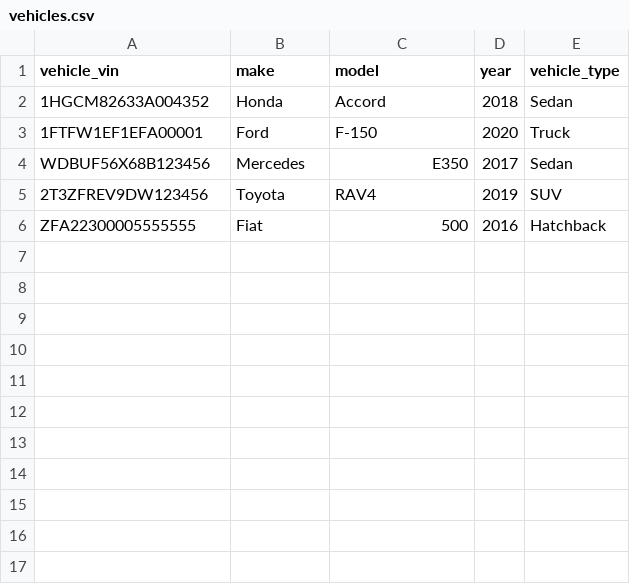
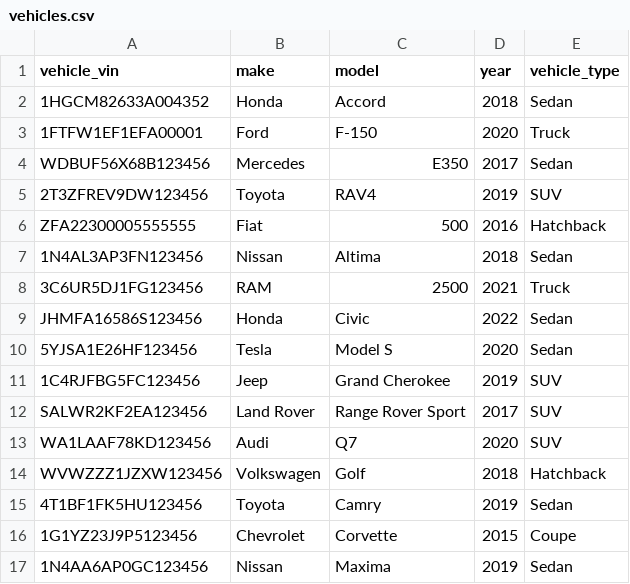
Before and after one commit to dbt-labs/workshop-dbt-insurance-domain, a CSV file: seeds/vehicles.csv, drawn as a sheet.

```diff
--- a/seeds/vehicles.csv
+++ b/seeds/vehicles.csv
@@ -6 +6,12 @@ WDBUF56X68B123456,Mercedes,E350,2017,Sedan
 ZFA22300005555555,Fiat,500,2016,Hatchback
+1N4AL3AP3FN123456,Nissan,Altima,2018,Sedan
+3C6UR5DJ1FG123456,RAM,2500,2021,Truck
+JHMFA16586S123456,Honda,Civic,2022,Sedan
+5YJSA1E26HF123456,Tesla,Model S,2020,Sedan
+1C4RJFBG5FC123456,Jeep,Grand Cherokee,2019,SUV
+SALWR2KF2EA123456,Land Rover,Range Rover Sport,2017,SUV
+WA1LAAF78KD123456,Audi,Q7,2020,SUV
+WVWZZZ1JZXW123456,Volkswagen,Golf,2018,Hatchback
+4T1BF1FK5HU123456,Toyota,Camry,2019,Sedan
+1G1YZ23J9P5123456,Chevrolet,Corvette,2015,Coupe
+1N4AA6AP0GC123456,Nissan,Maxima,2019,Sedan
```
Also changed, not shown: seeds/claim_payouts.csv, seeds/claims.csv, 5 other files.
